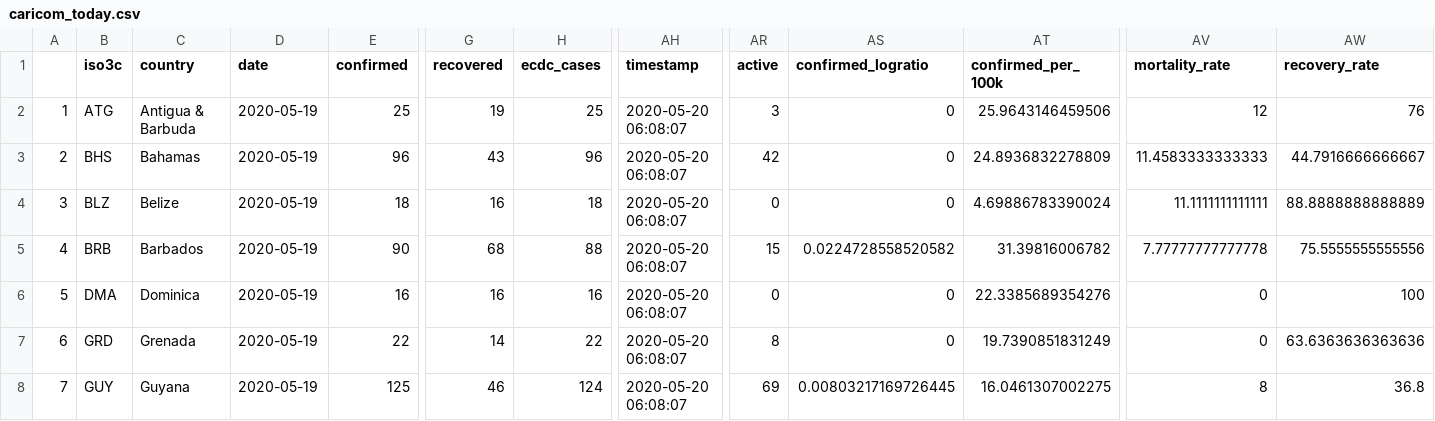
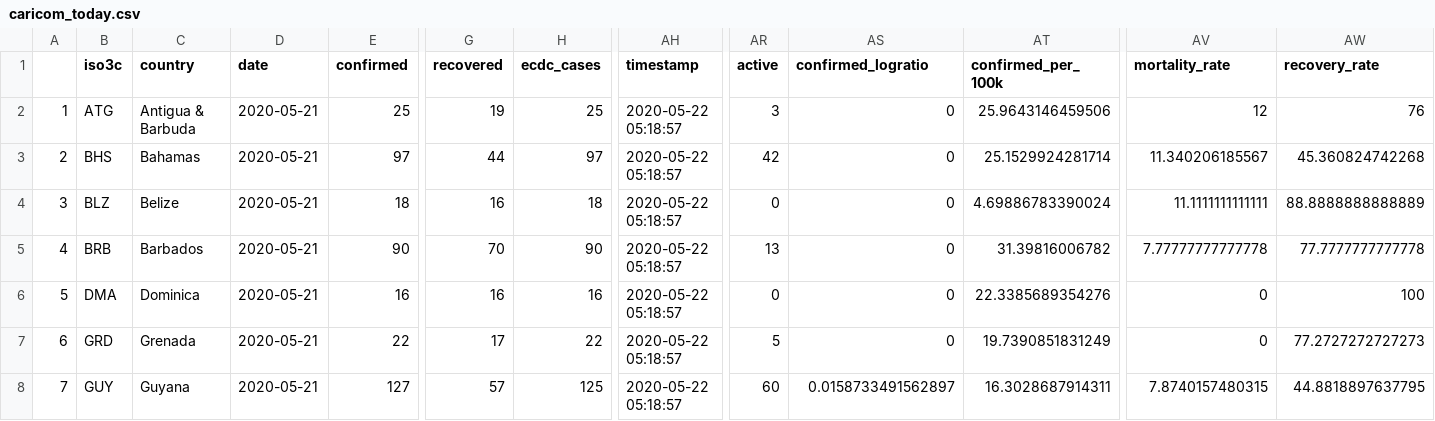
Before and after one commit to yohance-nicholas/CARICOM-COVID19-Dashboard, a CSV file: caricom_today.csv, drawn as a sheet; only a part is shown, gaps mark what is left out; the diff covers the shown part only; the diff names each change by its address in the sheet, - before the commit and + after, or states it on an @@ line.

```diff
--- a/caricom_today.csv
+++ b/caricom_today.csv
-D2:D8 (date): 2020-05-19
+D2:D8 (date): 2020-05-21
-AH2:AH8 (timestamp): 2020-05-20 06:08:07
+AH2:AH8 (timestamp): 2020-05-22 05:18:57
-E3 (confirmed): 96
+E3 (confirmed): 97
-G3 (recovered): 43
+G3 (recovered): 44
-H3 (ecdc_cases): 96
+H3 (ecdc_cases): 97
-AT3 (confirmed_per_100k): 24.8936832278809
+AT3 (confirmed_per_100k): 25.1529924281714
-AV3 (mortality_rate): 11.4583333333333
+AV3 (mortality_rate): 11.340206185567
-AW3 (recovery_rate): 44.7916666666667
+AW3 (recovery_rate): 45.360824742268
-G5 (recovered): 68
+G5 (recovered): 70
-H5 (ecdc_cases): 88
+H5 (ecdc_cases): 90
-AR5 (active): 15
+AR5 (active): 13
-AS5 (confirmed_logratio): 0.0224728558520582
+AS5 (confirmed_logratio): 0
-AW5 (recovery_rate): 75.5555555555556
+AW5 (recovery_rate): 77.7777777777778
-G7 (recovered): 14
+G7 (recovered): 17
-AR7 (active): 8
+AR7 (active): 5
-AW7 (recovery_rate): 63.6363636363636
+AW7 (recovery_rate): 77.2727272727273
-E8 (confirmed): 125
+E8 (confirmed): 127
-G8 (recovered): 46
+G8 (recovered): 57
-H8 (ecdc_cases): 124
+H8 (ecdc_cases): 125
-AR8 (active): 69
+AR8 (active): 60
-AS8 (confirmed_logratio): 0.00803217169726445
+AS8 (confirmed_logratio): 0.0158733491562897
-AT8 (confirmed_per_100k): 16.0461307002275
+AT8 (confirmed_per_100k): 16.3028687914311
-AV8 (mortality_rate): 8
+AV8 (mortality_rate): 7.8740157480315
-AW8 (recovery_rate): 36.8
+AW8 (recovery_rate): 44.8818897637795
```
Also changed, not shown: 40 edited cells elsewhere in this file, caricom_covid_regression_data.csv, 9 other files.
